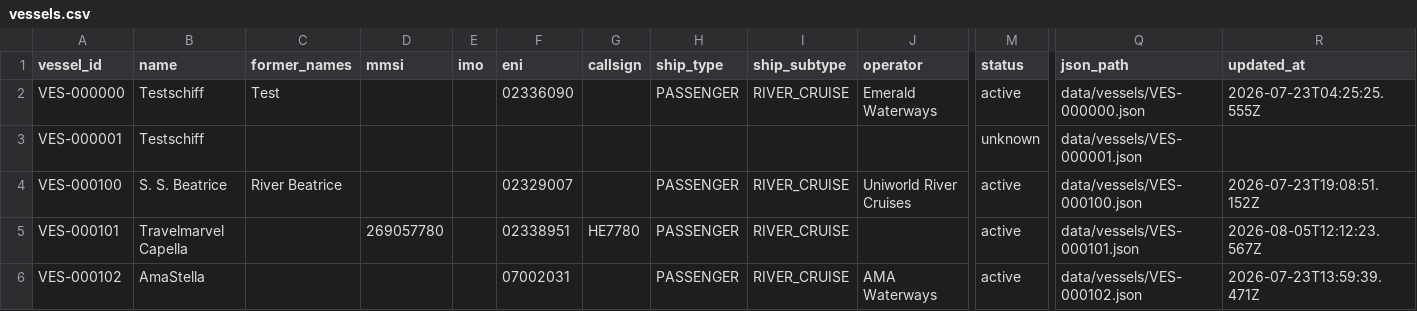
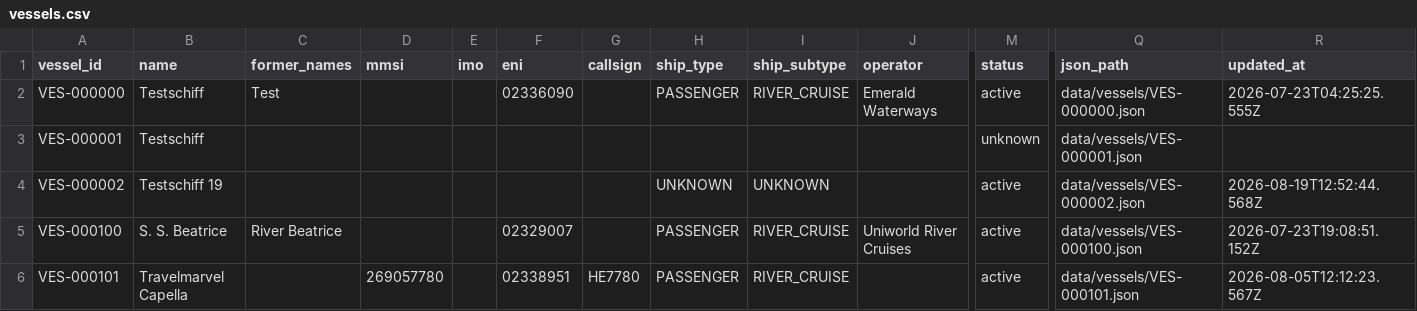
Before and after one commit to ugnet90/danube-vessel-log, a CSV file: data/vessels.csv, drawn as a sheet; only a part is shown, gaps mark what is left out; the shorter side is filled out with more unchanged rows; rows hold the shown columns only; the diff names each change by its address in the sheet, - before the commit and + after, or states it on an @@ line.

```diff
--- a/data/vessels.csv
+++ b/data/vessels.csv
+row 4: VES-000002 | Testschiff 19 |  |  |  |  |  | UNKNOWN | UNKNOWN |  | active | data/vessels/VES-000002.json | 2026-08-19T12:52:44.568Z
```
Also changed, not shown: 4 other files.
